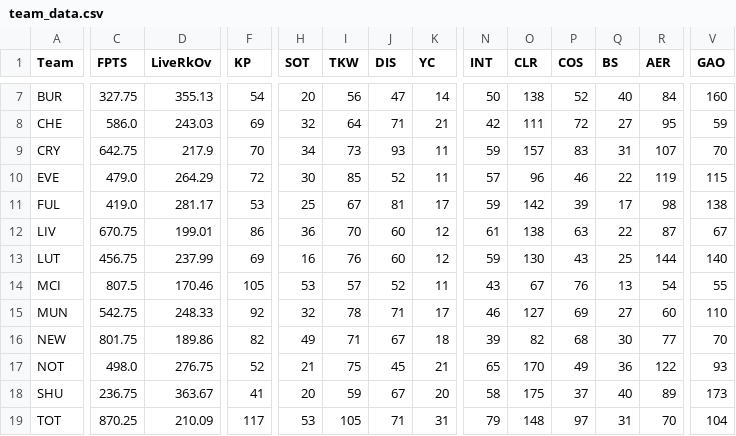
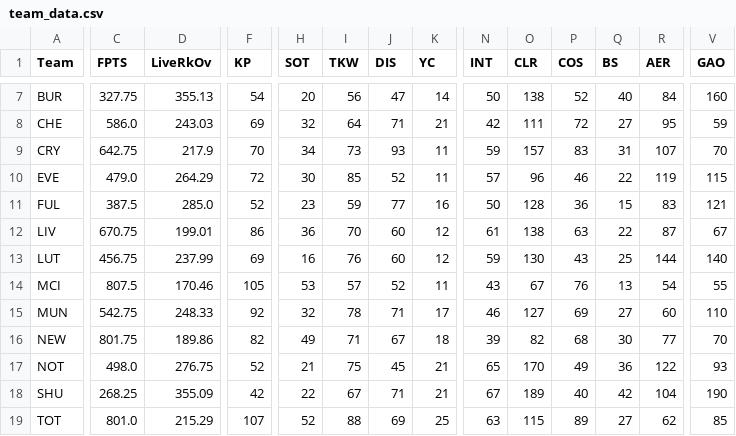
Before and after one commit to ds-oliver/st_fantrax_dashboard, a CSV file: data/display-data/team_data.csv, drawn as a sheet; only a part is shown, gaps mark what is left out; the diff covers the shown part only; the diff names each change by its address in the sheet, - before the commit and + after, or states it on an @@ line.

```diff
--- a/data/display-data/team_data.csv
+++ b/data/display-data/team_data.csv
-C11 (FPTS): 419.0
+C11 (FPTS): 387.5
-D11 (LiveRkOv): 281.17
+D11 (LiveRkOv): 285.0
-F11 (KP): 53
+F11 (KP): 52
-H11 (SOT): 25
+H11 (SOT): 23
-I11 (TKW): 67
+I11 (TKW): 59
-J11 (DIS): 81
+J11 (DIS): 77
-K11 (YC): 17
+K11 (YC): 16
-N11 (INT): 59
+N11 (INT): 50
-O11 (CLR): 142
+O11 (CLR): 128
-P11 (COS): 39
+P11 (COS): 36
-Q11 (BS): 17
+Q11 (BS): 15
-R11 (AER): 98
+R11 (AER): 83
-V11 (GAO): 138
+V11 (GAO): 121
-C18 (FPTS): 236.75
+C18 (FPTS): 268.25
-D18 (LiveRkOv): 363.67
+D18 (LiveRkOv): 355.09
-F18 (KP): 41
+F18 (KP): 42
-H18 (SOT): 20
+H18 (SOT): 22
-I18 (TKW): 59
+I18 (TKW): 67
-J18 (DIS): 67
+J18 (DIS): 71
-K18 (YC): 20
+K18 (YC): 21
-N18 (INT): 58
+N18 (INT): 67
-O18 (CLR): 175
+O18 (CLR): 189
-P18 (COS): 37
+P18 (COS): 40
-Q18 (BS): 40
+Q18 (BS): 42
-R18 (AER): 89
+R18 (AER): 104
-V18 (GAO): 173
+V18 (GAO): 190
-C19 (FPTS): 870.25
+C19 (FPTS): 801.0
-D19 (LiveRkOv): 210.09
+D19 (LiveRkOv): 215.29
-F19 (KP): 117
+F19 (KP): 107
-H19 (SOT): 53
+H19 (SOT): 52
-I19 (TKW): 105
+I19 (TKW): 88
-J19 (DIS): 71
+J19 (DIS): 69
-K19 (YC): 31
+K19 (YC): 25
-N19 (INT): 79
+N19 (INT): 63
-O19 (CLR): 148
+O19 (CLR): 115
-P19 (COS): 97
+P19 (COS): 89
-Q19 (BS): 31
+Q19 (BS): 27
-R19 (AER): 70
+R19 (AER): 62
-V19 (GAO): 104
+V19 (GAO): 85
```
Also changed, not shown: 46 edited cells elsewhere in this file, data/display-data/all_gws_data.csv, data/display-data/grouped_player_data.csv, 13 other files.
